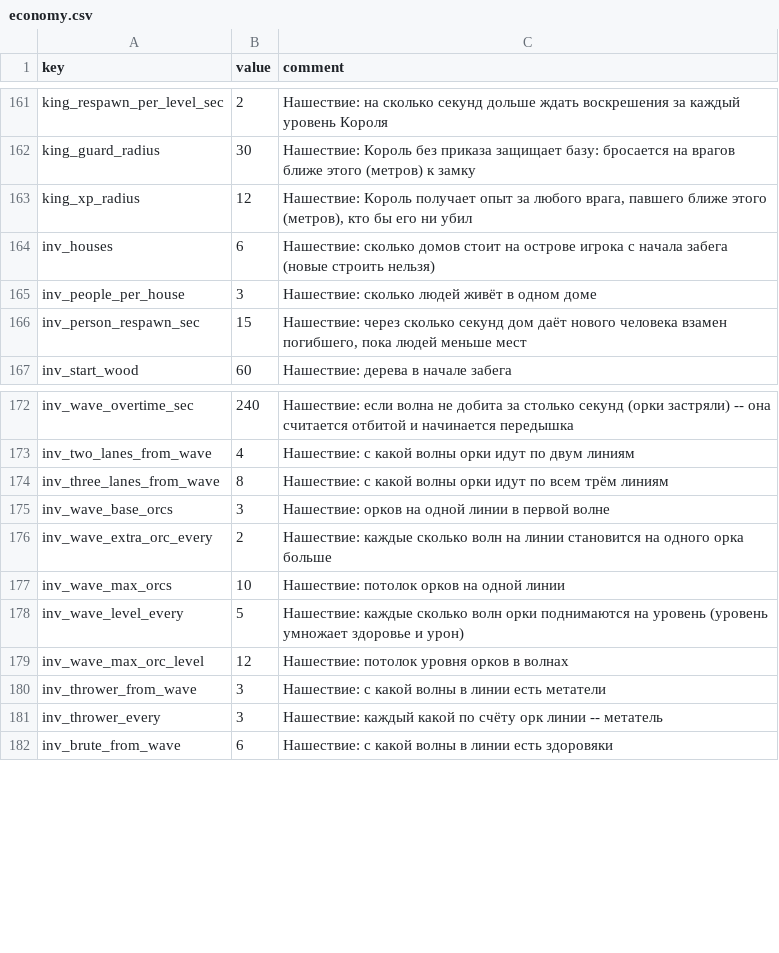
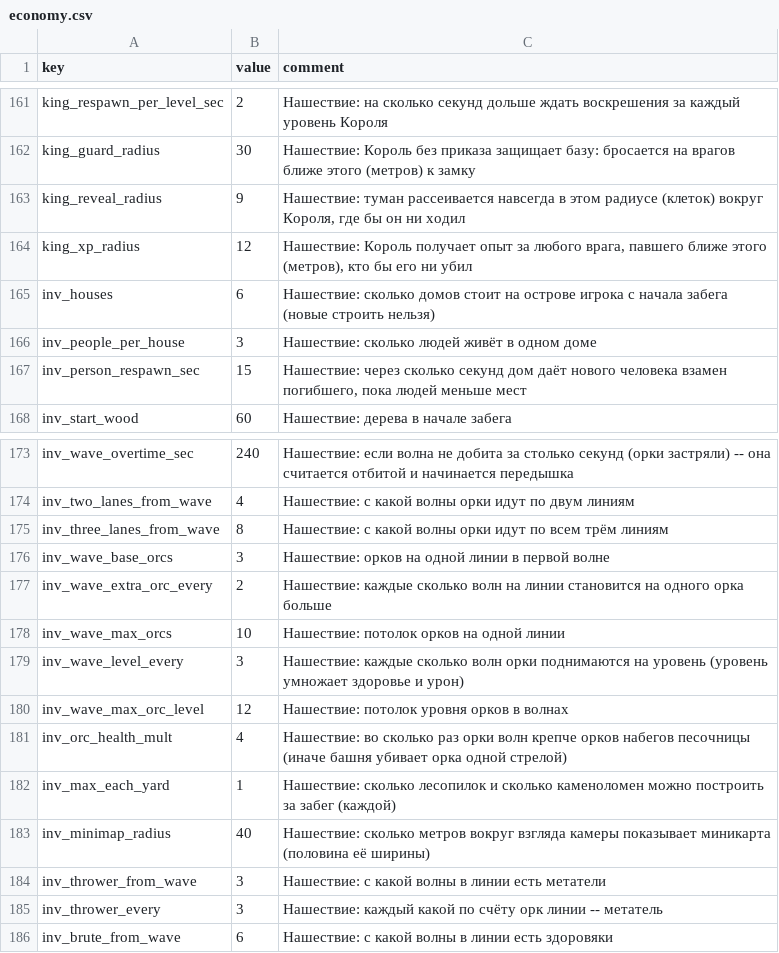
Before and after one commit to Safronov-Siarhei/CityBuilding, a CSV file: Assets/_Project/Balance/economy.csv, drawn as a sheet; only a part is shown, gaps mark what is left out.

```diff
--- a/Assets/_Project/Balance/economy.csv
+++ b/Assets/_Project/Balance/economy.csv
@@ -162,2 +162,3 @@ king_respawn_per_level_sec,2,Нашествие: на сколько секун
 king_guard_radius,30,"Нашествие: Король без приказа защищает базу: бросается на врагов ближе этого (метров) к замку"
+king_reveal_radius,9,"Нашествие: туман рассеивается навсегда в этом радиусе (клеток) вокруг Короля, где бы он ни ходил"
 king_xp_radius,12,"Нашествие: Король получает опыт за любого врага, павшего ближе этого (метров), кто бы его ни убил"
@@ -177,4 +178,7 @@ inv_wave_extra_orc_every,2,Нашествие: каждые сколько во
 inv_wave_max_orcs,10,Нашествие: потолок орков на одной линии
-inv_wave_level_every,5,Нашествие: каждые сколько волн орки поднимаются на уровень (уровень умножает здоровье и урон)
+inv_wave_level_every,3,Нашествие: каждые сколько волн орки поднимаются на уровень (уровень умножает здоровье и урон)
 inv_wave_max_orc_level,12,Нашествие: потолок уровня орков в волнах
+inv_orc_health_mult,4,"Нашествие: во сколько раз орки волн крепче орков набегов песочницы (иначе башня убивает орка одной стрелой)"
+inv_max_each_yard,1,"Нашествие: сколько лесопилок и сколько каменоломен можно построить за забег (каждой)"
+inv_minimap_radius,40,"Нашествие: сколько метров вокруг взгляда камеры показывает миникарта (половина её ширины)"
 inv_thrower_from_wave,3,Нашествие: с какой волны в линии есть метатели
```
Also changed, not shown: Assets/_Project/Balance/localization.csv, 29 other files.
